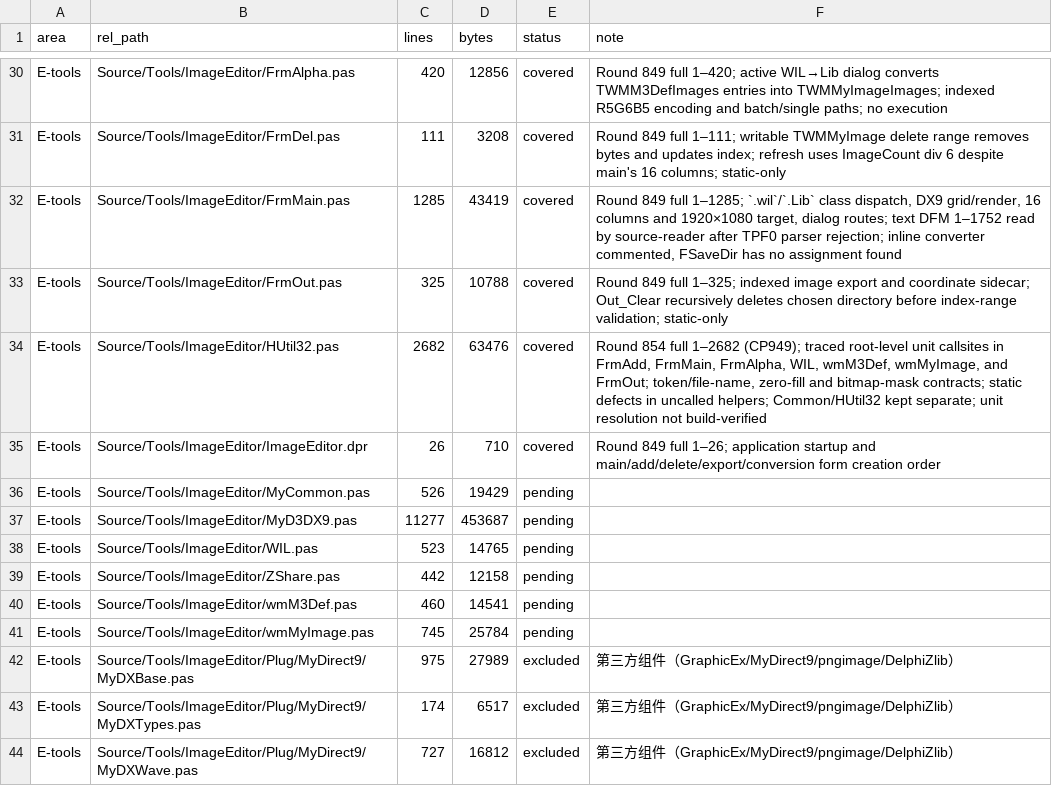
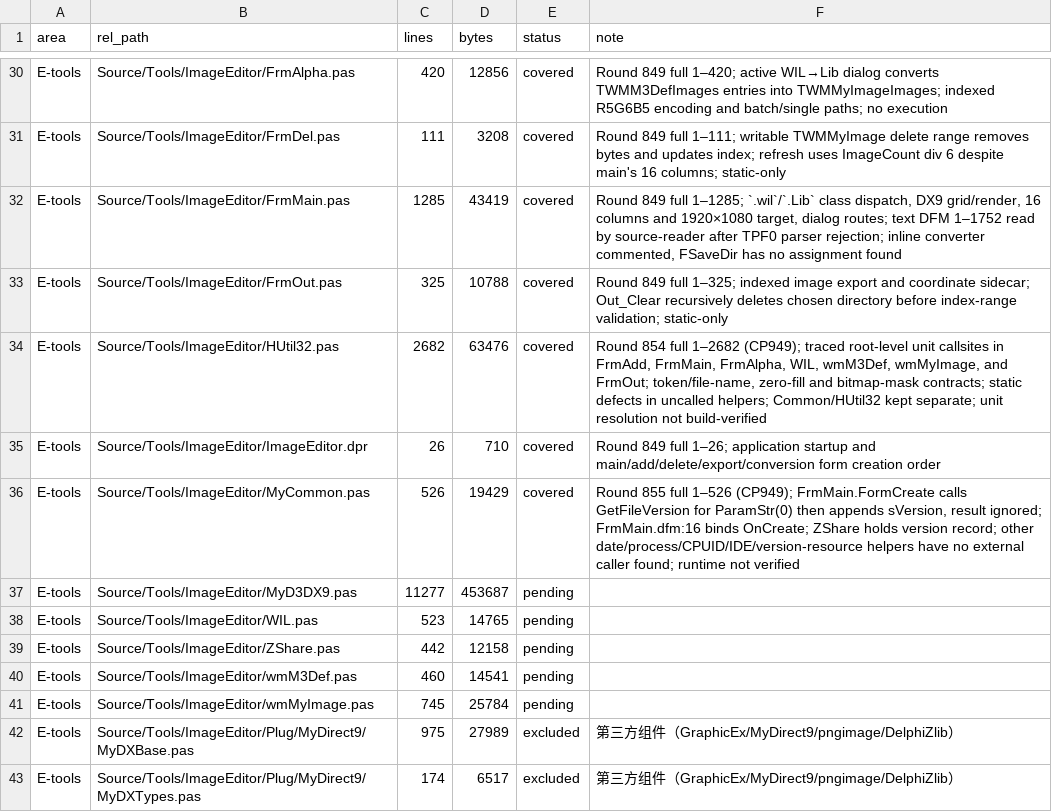
Before and after one commit to iamcheyan/Mir3-Research, a TSV file: docs/source-vs-reverse/coverage-ledger.tsv, drawn as a sheet; only a part is shown, gaps mark what is left out; the shorter side is filled out with more unchanged rows.

Commit message:
Document ImageEditor MyCommon helpers

```diff
--- a/docs/source-vs-reverse/coverage-ledger.tsv
+++ b/docs/source-vs-reverse/coverage-ledger.tsv
@@ -35,3 +35,3 @@ E-tools	Source/Tools/ImageEditor/HUtil32.pas	2682	63476	covered	Round 854 full 1
 E-tools	Source/Tools/ImageEditor/ImageEditor.dpr	26	710	covered	Round 849 full 1–26; application startup and main/add/delete/export/conversion form creation order
-E-tools	Source/Tools/ImageEditor/MyCommon.pas	526	19429	pending	
+E-tools	Source/Tools/ImageEditor/MyCommon.pas	526	19429	covered	Round 855 full 1–526 (CP949); FrmMain.FormCreate calls GetFileVersion for ParamStr(0) then appends sVersion, result ignored; FrmMain.dfm:16 binds OnCreate; ZShare holds version record; other date/process/CPUID/IDE/version-resource helpers have no external caller found; runtime not verified
 E-tools	Source/Tools/ImageEditor/MyD3DX9.pas	11277	453687	pending	
```
Also changed, not shown: 3 other files.
